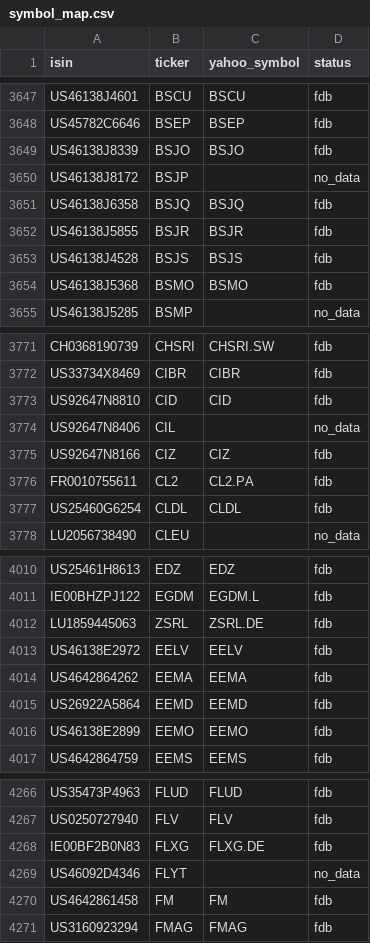
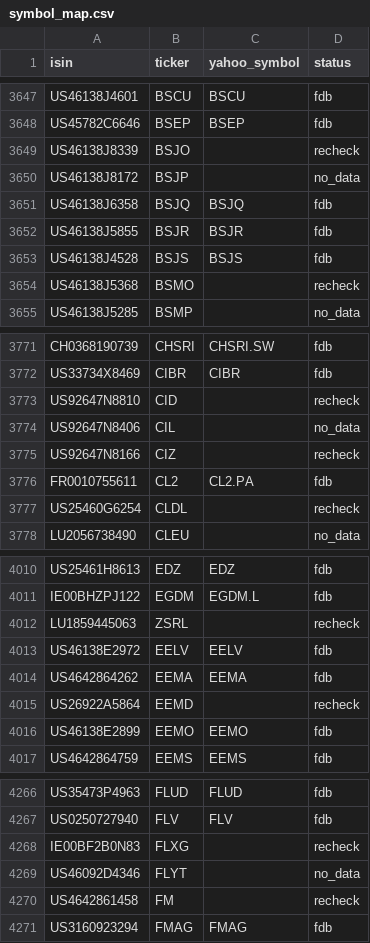
Before and after one commit to pedrochiarantano/convest-etf-monitor, a CSV file: data/symbol_map.csv, drawn as a sheet; only a part is shown, gaps mark what is left out; the diff covers the shown part only.

```diff
--- a/data/symbol_map.csv
+++ b/data/symbol_map.csv
@@ -3648,3 +3648,3 @@ US46138J4601,BSCU,BSCU,fdb
 US45782C6646,BSEP,BSEP,fdb
-US46138J8339,BSJO,BSJO,fdb
+US46138J8339,BSJO,,recheck
 US46138J8172,BSJP,,no_data
@@ -3653,3 +3653,3 @@ US46138J5855,BSJR,BSJR,fdb
 US46138J4528,BSJS,BSJS,fdb
-US46138J5368,BSMO,BSMO,fdb
+US46138J5368,BSMO,,recheck
 US46138J5285,BSMP,,no_data
@@ -3772,7 +3772,7 @@ CH0368190739,CHSRI,CHSRI.SW,fdb
 US33734X8469,CIBR,CIBR,fdb
-US92647N8810,CID,CID,fdb
+US92647N8810,CID,,recheck
 US92647N8406,CIL,,no_data
-US92647N8166,CIZ,CIZ,fdb
+US92647N8166,CIZ,,recheck
 FR0010755611,CL2,CL2.PA,fdb
-US25460G6254,CLDL,CLDL,fdb
+US25460G6254,CLDL,,recheck
 LU2056738490,CLEU,,no_data
@@ -4011,6 +4011,6 @@ US25461H8613,EDZ,EDZ,fdb
 IE00BHZPJ122,EGDM,EGDM.L,fdb
-LU1859445063,ZSRL,ZSRL.DE,fdb
+LU1859445063,ZSRL,,recheck
 US46138E2972,EELV,EELV,fdb
 US4642864262,EEMA,EEMA,fdb
-US26922A5864,EEMD,EEMD,fdb
+US26922A5864,EEMD,,recheck
 US46138E2899,EEMO,EEMO,fdb
@@ -4267,5 +4267,5 @@ US35473P4963,FLUD,FLUD,fdb
 US0250727940,FLV,FLV,fdb
-IE00BF2B0N83,FLXG,FLXG.DE,fdb
+IE00BF2B0N83,FLXG,,recheck
 US46092D4346,FLYT,,no_data
-US4642861458,FM,FM,fdb
+US4642861458,FM,,recheck
 US3160923294,FMAG,FMAG,fdb
```
Also changed, not shown: 86 edited cells elsewhere in this file, 3 other files.
